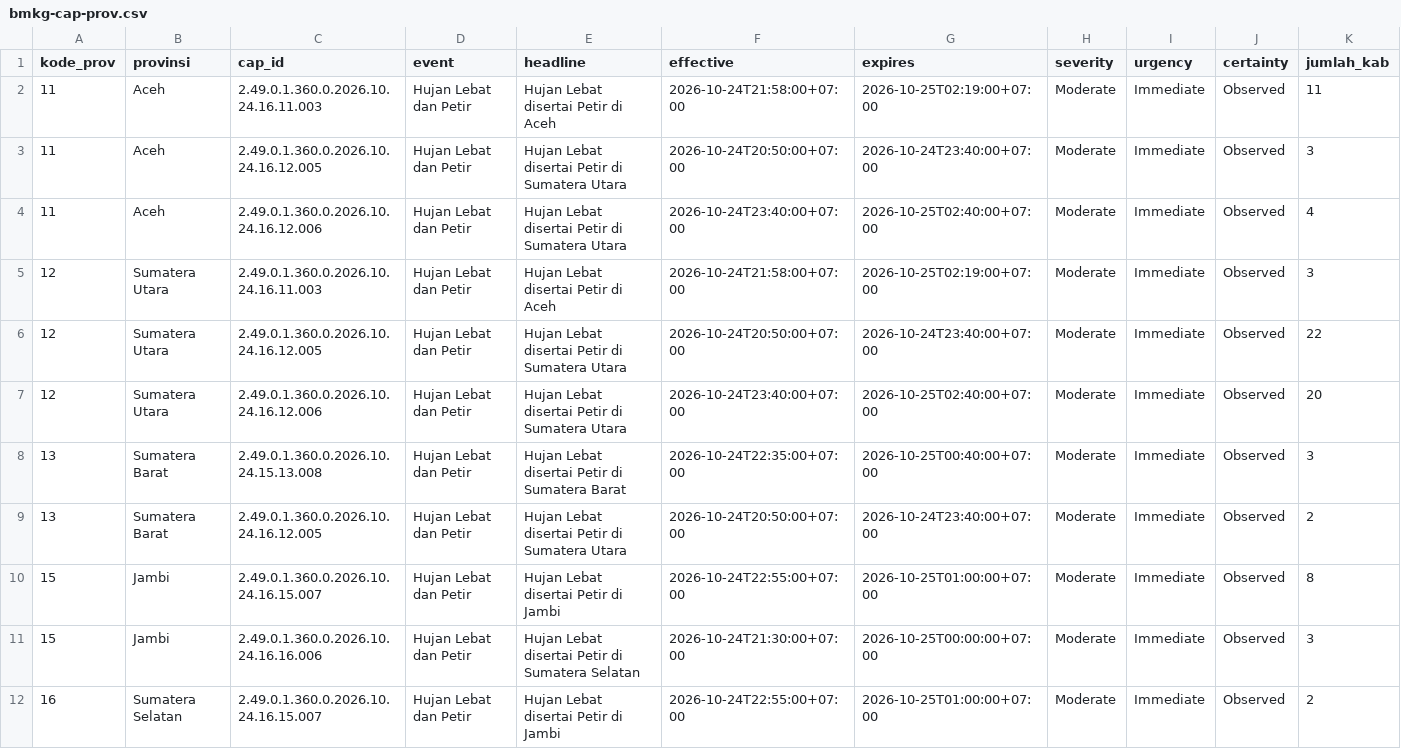
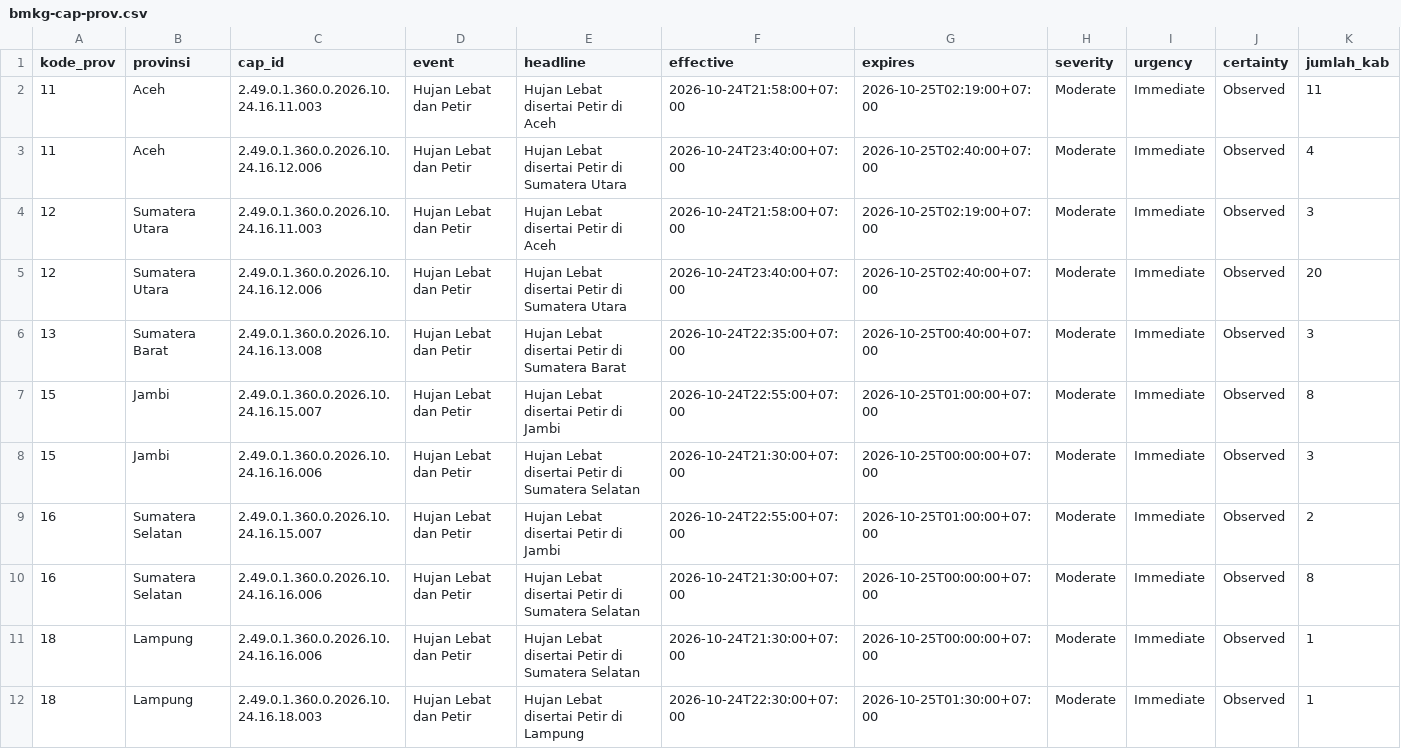
Before and after one commit to pantau-bencana/karhutla-dashboard, a CSV file: data/live/bmkg-cap-prov.csv, drawn as a sheet; only a part is shown; the shorter side is filled out with more unchanged rows; removed rows and columns are numbered as before the commit, all else as after; rows hold the shown columns only; the diff names each change by its address in the sheet, - before the commit and + after, or states it on an @@ line.

```diff
--- a/data/live/bmkg-cap-prov.csv
+++ b/data/live/bmkg-cap-prov.csv
-row 3: 11 | Aceh | 2.49.0.1.360.0.2026.10.24.16.12.005 | Hujan Lebat dan Petir | Hujan Lebat disertai Petir di Sumatera Utara | 2026-10-24T20:50:00+07:00 | 2026-10-24T23:40:00+07:00 | Moderate | Immediate | Observed | 3
-row 6: 12 | Sumatera Utara | 2.49.0.1.360.0.2026.10.24.16.12.005 | Hujan Lebat dan Petir | Hujan Lebat disertai Petir di Sumatera Utara | 2026-10-24T20:50:00+07:00 | 2026-10-24T23:40:00+07:00 | Moderate | Immediate | Observed | 22
-C6 (cap_id): 2.49.0.1.360.0.2026.10.24.15.13.008
+C6 (cap_id): 2.49.0.1.360.0.2026.10.24.16.13.008
-row 9: 13 | Sumatera Barat | 2.49.0.1.360.0.2026.10.24.16.12.005 | Hujan Lebat dan Petir | Hujan Lebat disertai Petir di Sumatera Utara | 2026-10-24T20:50:00+07:00 | 2026-10-24T23:40:00+07:00 | Moderate | Immediate | Observed | 2
```
Also changed, not shown: 5 other files.
